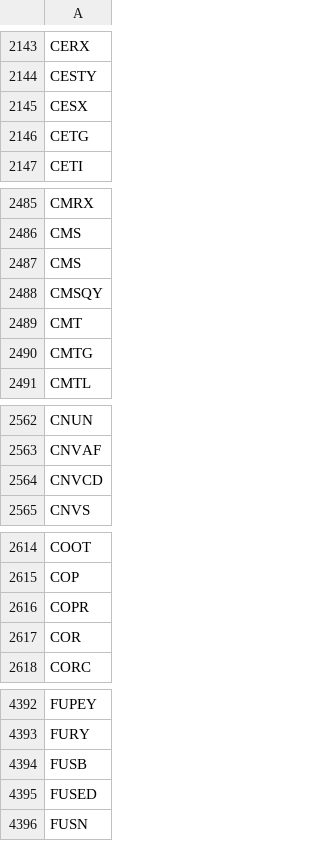
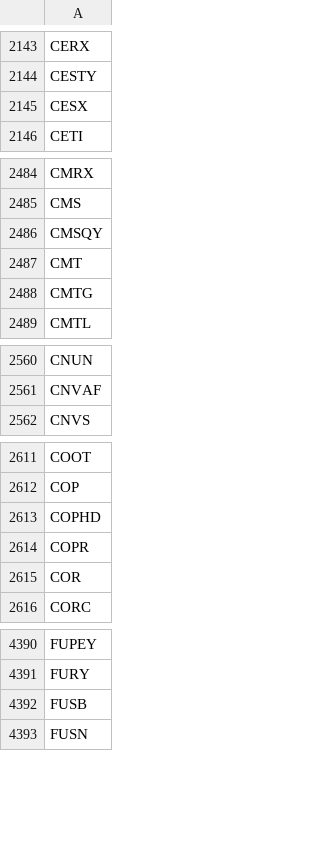
Before and after one commit to melder/symbols_options_csvs, a CSV file: symbols.csv, drawn as a sheet; only a part is shown, gaps mark what is left out; the diff covers the shown part only.

```diff
--- a/symbols.csv
+++ b/symbols.csv
@@ -2145,3 +2145,2 @@ CESTY
 CESX
-CETG
 CETI
@@ -2486,3 +2485,2 @@ CMRX
 CMS
-CMS
 CMSQY
@@ -2563,3 +2561,2 @@ CNUN
 CNVAF
-CNVCD
 CNVS
@@ -2615,2 +2612,3 @@ COOT
 COP
+COPHD
 COPR
@@ -4394,3 +4392,2 @@ FURY
 FUSB
-FUSED
 FUSN
```
Also changed, not shown: 4 added rows and 4 removed rows elsewhere in this file, monthlies.csv, options.csv.
